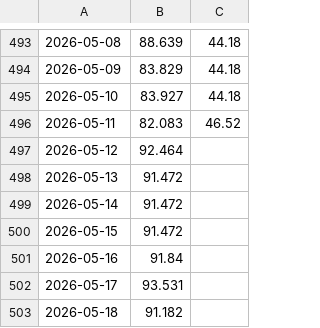
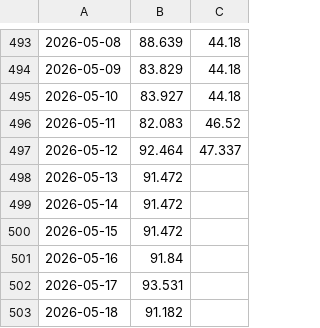
Before and after one commit to Economics-SP-V/Showroom, a CSV file: Produkte/Preise/KrPr.csv, drawn as a sheet; only a part is shown, gaps mark what is left out; the diff names each change by its address in the sheet, - before the commit and + after, or states it on an @@ line.

```diff
--- a/Produkte/Preise/KrPr.csv
+++ b/Produkte/Preise/KrPr.csv
-C497: (empty)
+C497: 47.337
```
Also changed, not shown: Produkte/Preise/Preise.csv, 2 other files.
